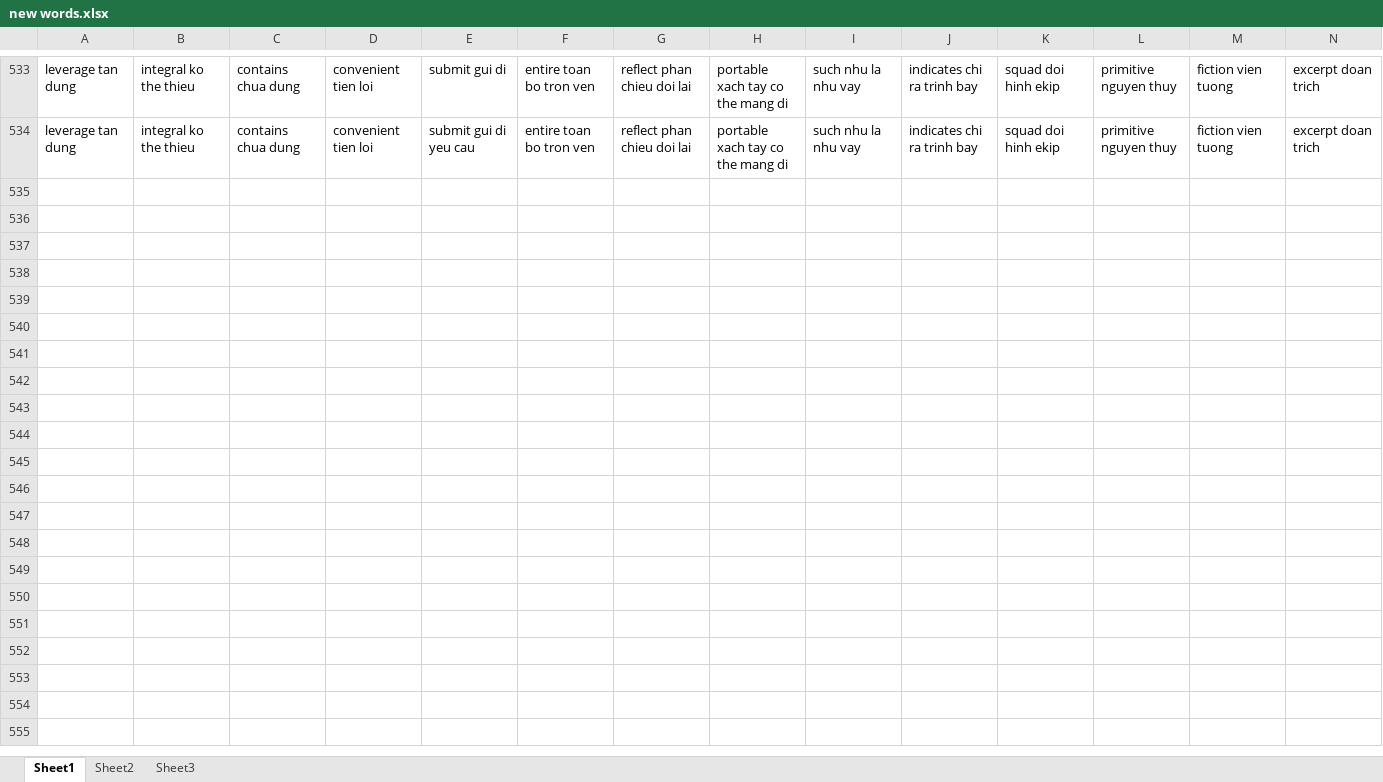
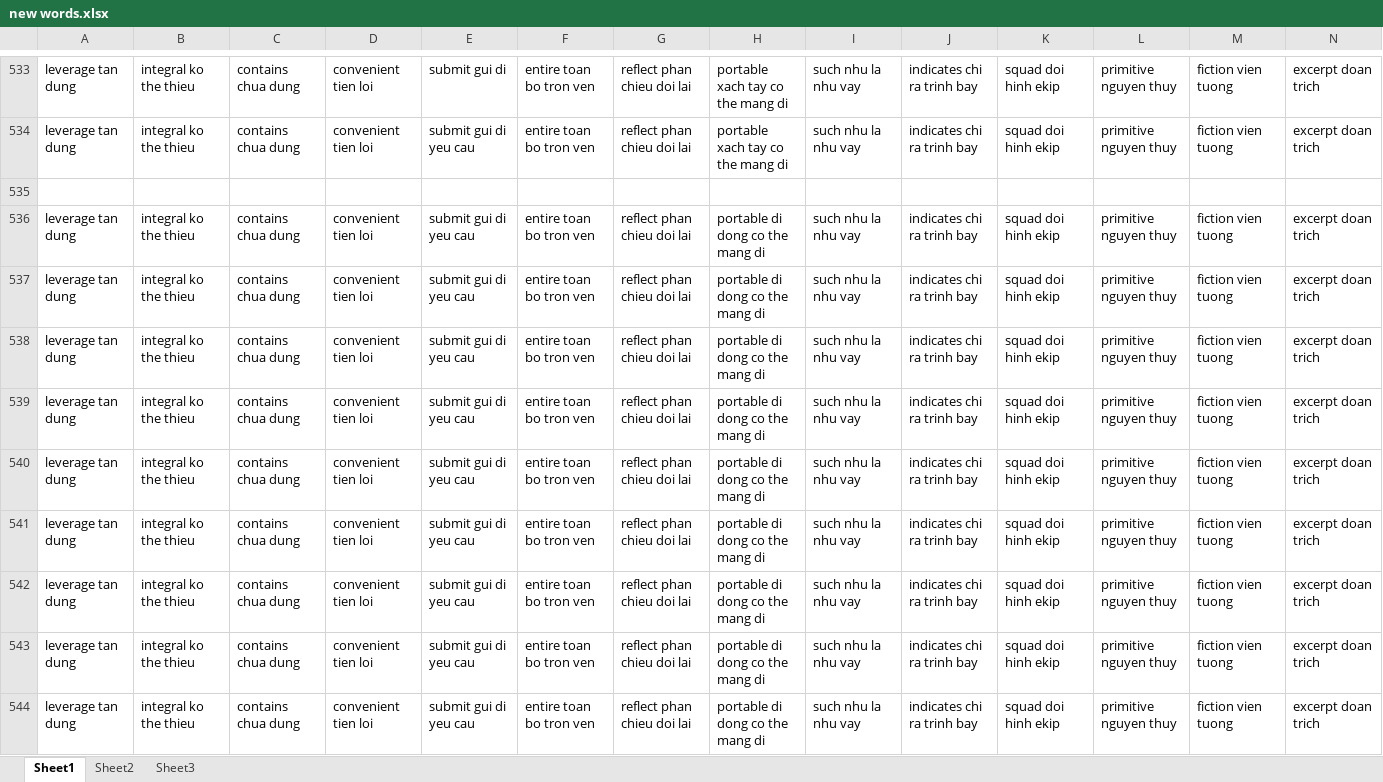
Before and after one commit to laquythi/laquythi.github.io, an Excel workbook: NOTE/new words.xlsx, sheet Sheet1, drawn as a sheet; only a part is shown, gaps mark what is left out; values as stored, in another font and other column widths than the file's, no borders; rows hold the shown columns only; the diff covers the shown part only; the diff names each change by its address in the sheet, - before the commit and + after, or states it on an @@ line.

```diff
--- a/NOTE/new words.xlsx (sheet Sheet1)
+++ b/NOTE/new words.xlsx (sheet Sheet1)
+row 535: (empty)
+row 536: leverage tan dung | integral ko the thieu | contains chua dung | convenient tien loi | submit gui di yeu cau | entire toan bo tron ven | reflect phan chieu doi lai | portable di dong co the mang di | such nhu la nhu vay | indicates chi ra trinh bay | squad doi hinh ekip | primitive nguyen thuy | fiction vien tuong | excerpt doan trich
+row 537: leverage tan dung | integral ko the thieu | contains chua dung | convenient tien loi | submit gui di yeu cau | entire toan bo tron ven | reflect phan chieu doi lai | portable di dong co the mang di | such nhu la nhu vay | indicates chi ra trinh bay | squad doi hinh ekip | primitive nguyen thuy | fiction vien tuong | excerpt doan trich
+row 538: leverage tan dung | integral ko the thieu | contains chua dung | convenient tien loi | submit gui di yeu cau | entire toan bo tron ven | reflect phan chieu doi lai | portable di dong co the mang di | such nhu la nhu vay | indicates chi ra trinh bay | squad doi hinh ekip | primitive nguyen thuy | fiction vien tuong | excerpt doan trich
+row 539: leverage tan dung | integral ko the thieu | contains chua dung | convenient tien loi | submit gui di yeu cau | entire toan bo tron ven | reflect phan chieu doi lai | portable di dong co the mang di | such nhu la nhu vay | indicates chi ra trinh bay | squad doi hinh ekip | primitive nguyen thuy | fiction vien tuong | excerpt doan trich
+row 540: leverage tan dung | integral ko the thieu | contains chua dung | convenient tien loi | submit gui di yeu cau | entire toan bo tron ven | reflect phan chieu doi lai | portable di dong co the mang di | such nhu la nhu vay | indicates chi ra trinh bay | squad doi hinh ekip | primitive nguyen thuy | fiction vien tuong | excerpt doan trich
+row 541: leverage tan dung | integral ko the thieu | contains chua dung | convenient tien loi | submit gui di yeu cau | entire toan bo tron ven | reflect phan chieu doi lai | portable di dong co the mang di | such nhu la nhu vay | indicates chi ra trinh bay | squad doi hinh ekip | primitive nguyen thuy | fiction vien tuong | excerpt doan trich
+row 542: leverage tan dung | integral ko the thieu | contains chua dung | convenient tien loi | submit gui di yeu cau | entire toan bo tron ven | reflect phan chieu doi lai | portable di dong co the mang di | such nhu la nhu vay | indicates chi ra trinh bay | squad doi hinh ekip | primitive nguyen thuy | fiction vien tuong | excerpt doan trich
+row 543: leverage tan dung | integral ko the thieu | contains chua dung | convenient tien loi | submit gui di yeu cau | entire toan bo tron ven | reflect phan chieu doi lai | portable di dong co the mang di | such nhu la nhu vay | indicates chi ra trinh bay | squad doi hinh ekip | primitive nguyen thuy | fiction vien tuong | excerpt doan trich
+row 544: leverage tan dung | integral ko the thieu | contains chua dung | convenient tien loi | submit gui di yeu cau | entire toan bo tron ven | reflect phan chieu doi lai | portable di dong co the mang di | such nhu la nhu vay | indicates chi ra trinh bay | squad doi hinh ekip | primitive nguyen thuy | fiction vien tuong | excerpt doan trich
```
Also changed, not shown: 23 added rows elsewhere in this sheet, 26 other files.
